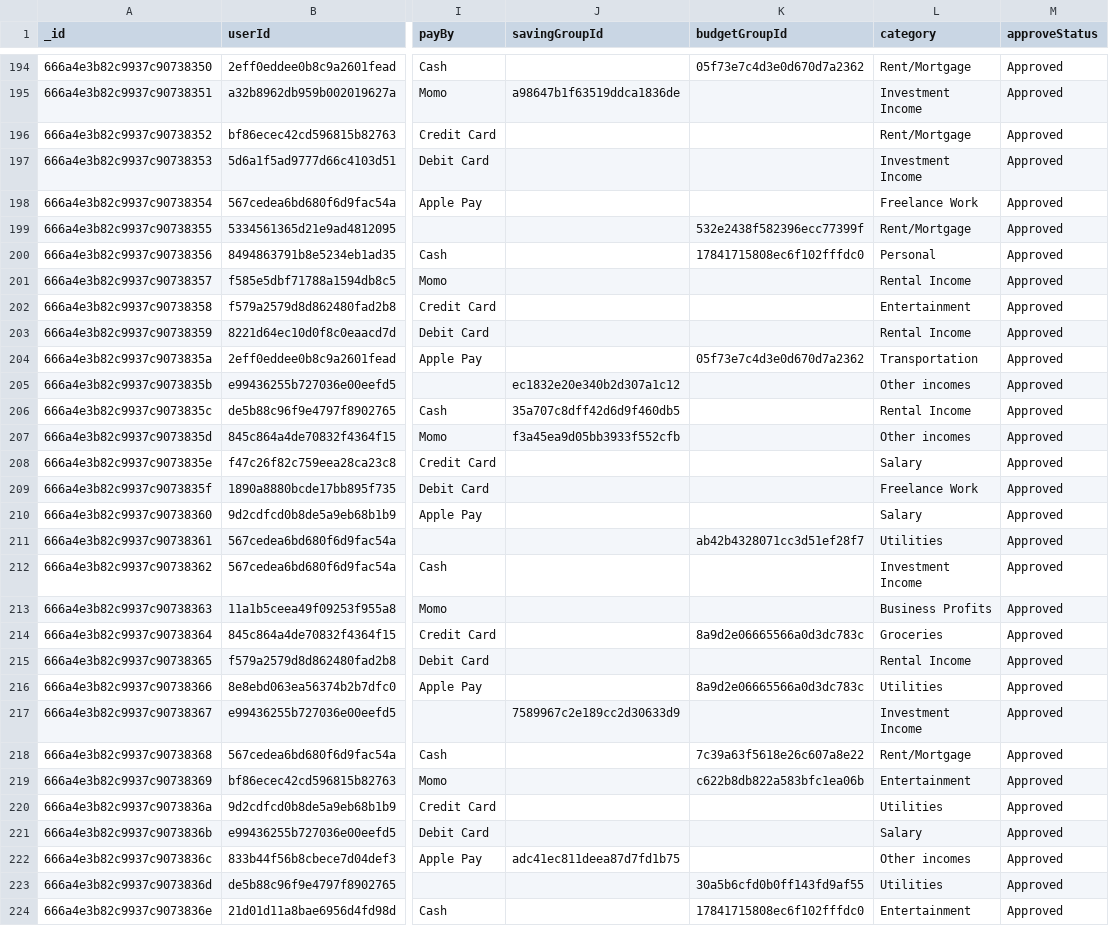
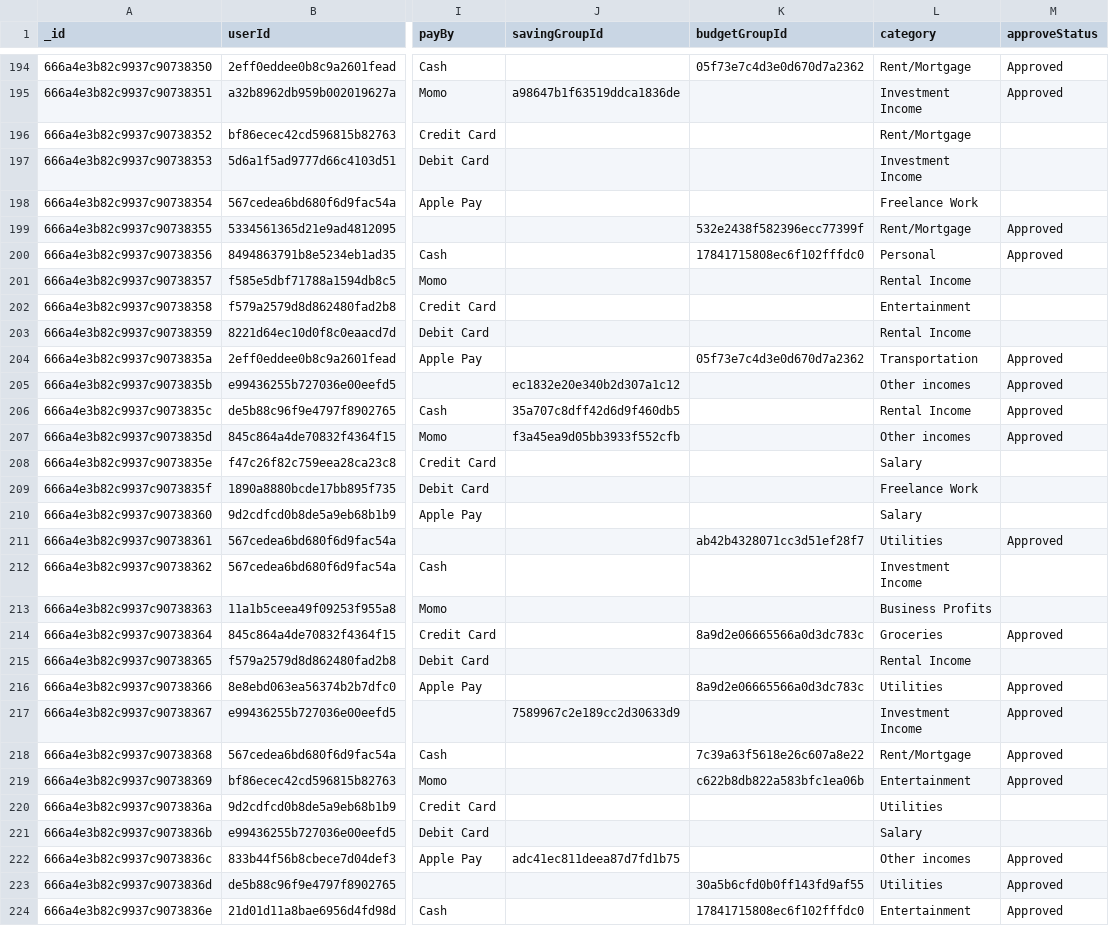
Before and after one commit to Puppychan/TymeSavingBackend, a CSV file: data/NI Data - Transaction.csv, drawn as a sheet; only a part is shown, gaps mark what is left out; the diff covers the shown part only; the diff names each change by its address in the sheet, - before the commit and + after, or states it on an @@ line.

Commit message:
data: transactions not in group -> no status

```diff
--- a/data/NI Data - Transaction.csv
+++ b/data/NI Data - Transaction.csv
-M196:M198 (approveStatus): Approved
+M196:M198 (approveStatus): (empty)
-M201:M203 (approveStatus): Approved
+M201:M203 (approveStatus): (empty)
-M208:M210 (approveStatus): Approved
+M208:M210 (approveStatus): (empty)
-M212:M213 (approveStatus): Approved
+M212:M213 (approveStatus): (empty)
-M215 (approveStatus): Approved
+M215 (approveStatus): (empty)
-M220:M221 (approveStatus): Approved
+M220:M221 (approveStatus): (empty)
```
Also changed, not shown: 109 edited cells elsewhere in this file.
